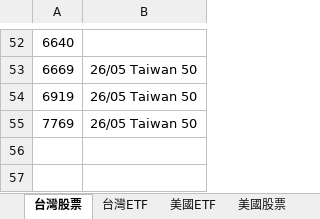
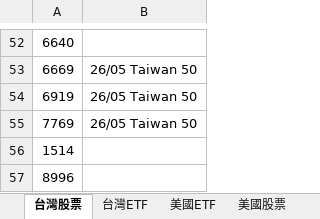
Before and after one commit to ainsliemile/papa-bear-dashboard, an Excel workbook: TrackingList.xlsx, sheet 台灣股票, drawn as a sheet; only a part is shown, gaps mark what is left out; values as stored, in another font and other column widths than the file's, no borders; conditional formats not drawn; the diff names each change by its address in the sheet, - before the commit and + after, or states it on an @@ line.

```diff
--- a/TrackingList.xlsx (sheet 台灣股票)
+++ b/TrackingList.xlsx (sheet 台灣股票)
+row 56: 1514
+row 57: 8996
```
Also changed, not shown: sheet 美國ETF, sheet 虛擬貨幣, sheet 美國股票.
